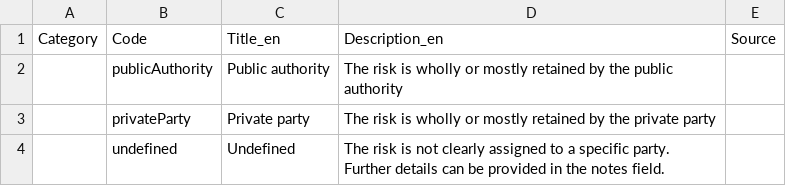
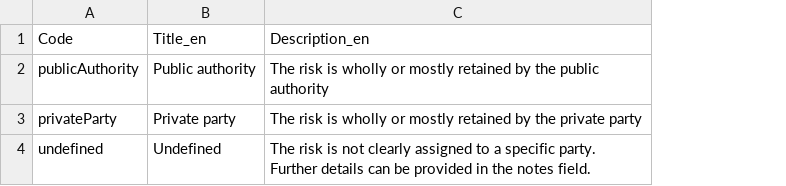
Before and after one commit to open-contracting-extensions/ocds_riskAllocation_extension, a CSV file: codelists/riskAllocation.csv, drawn as a sheet; the diff names each change by its address in the sheet, - before the commit and + after, or states it on an @@ line.

Commit message:
Fix codelists
Removing empty columns, leading and trailing whitespace, extra quoting characters, and/or adding missing quoting characters, closing newline

```diff
--- a/codelists/riskAllocation.csv
+++ b/codelists/riskAllocation.csv
-column A, row 1: Category
-column E, row 1: Source
```
Also changed, not shown: codelists/riskCategory.csv.
